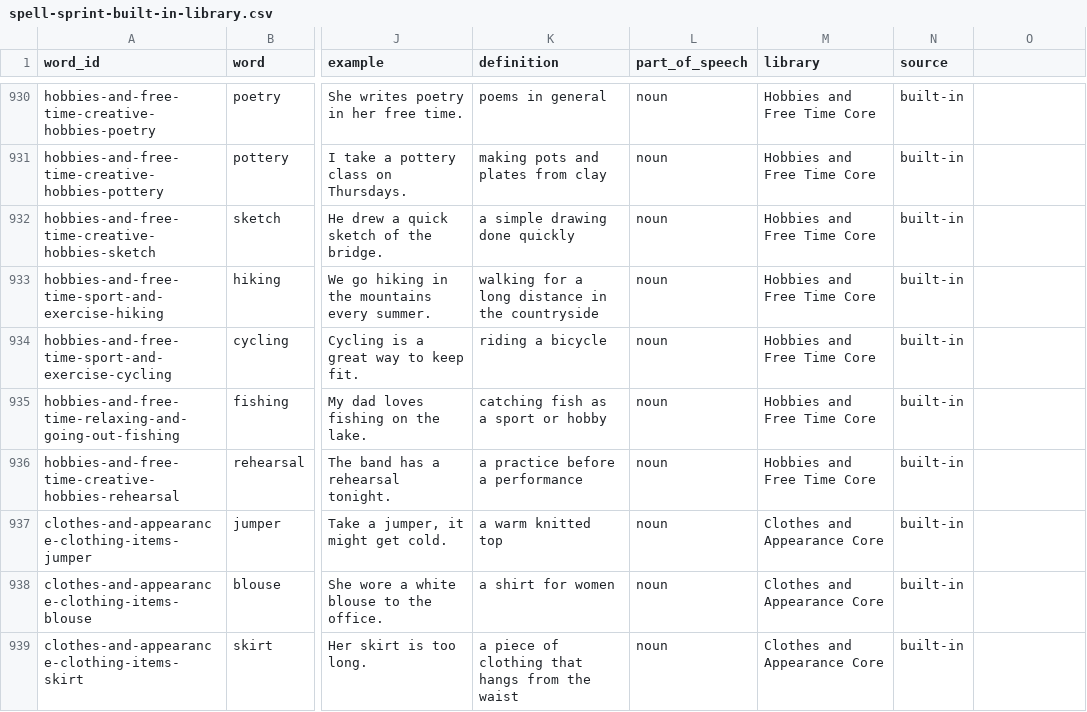
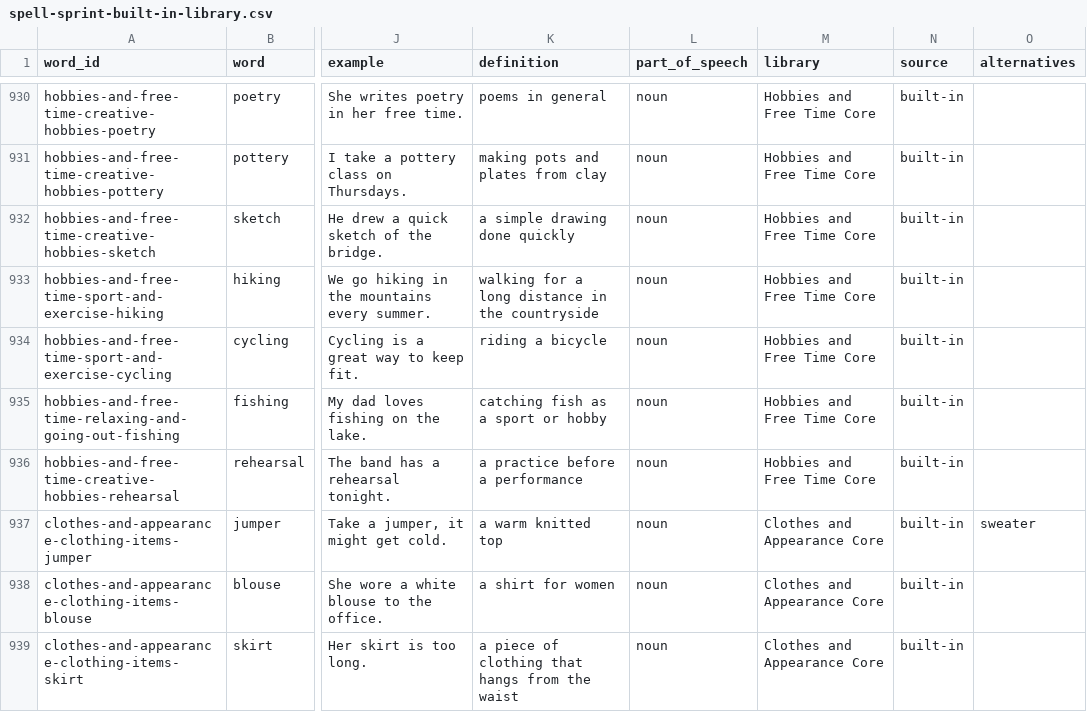
Before and after one commit to doton4ik/spell-sprint, a CSV file: src/data/spell-sprint-built-in-library.csv, drawn as a sheet; only a part is shown, gaps mark what is left out; the diff covers the shown part only; the diff names each change by its address in the sheet, - before the commit and + after, or states it on an @@ line.

```diff
--- a/src/data/spell-sprint-built-in-library.csv
+++ b/src/data/spell-sprint-built-in-library.csv
-O1: (empty)
+O1: alternatives
-O937 (alternatives): (empty)
+O937 (alternatives): sweater
```
Also changed, not shown: 16 edited cells elsewhere in this file, 8 other files.
